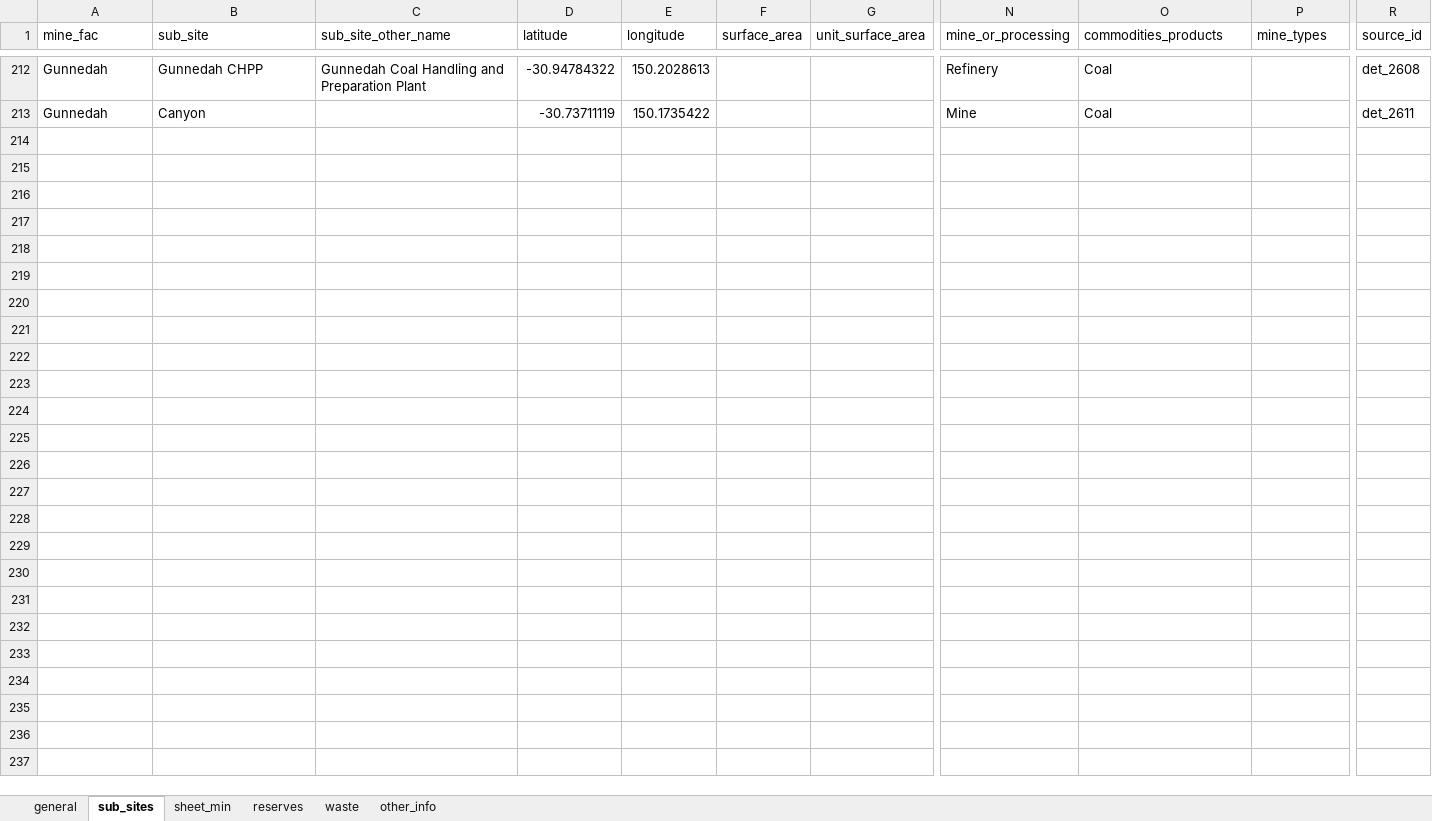
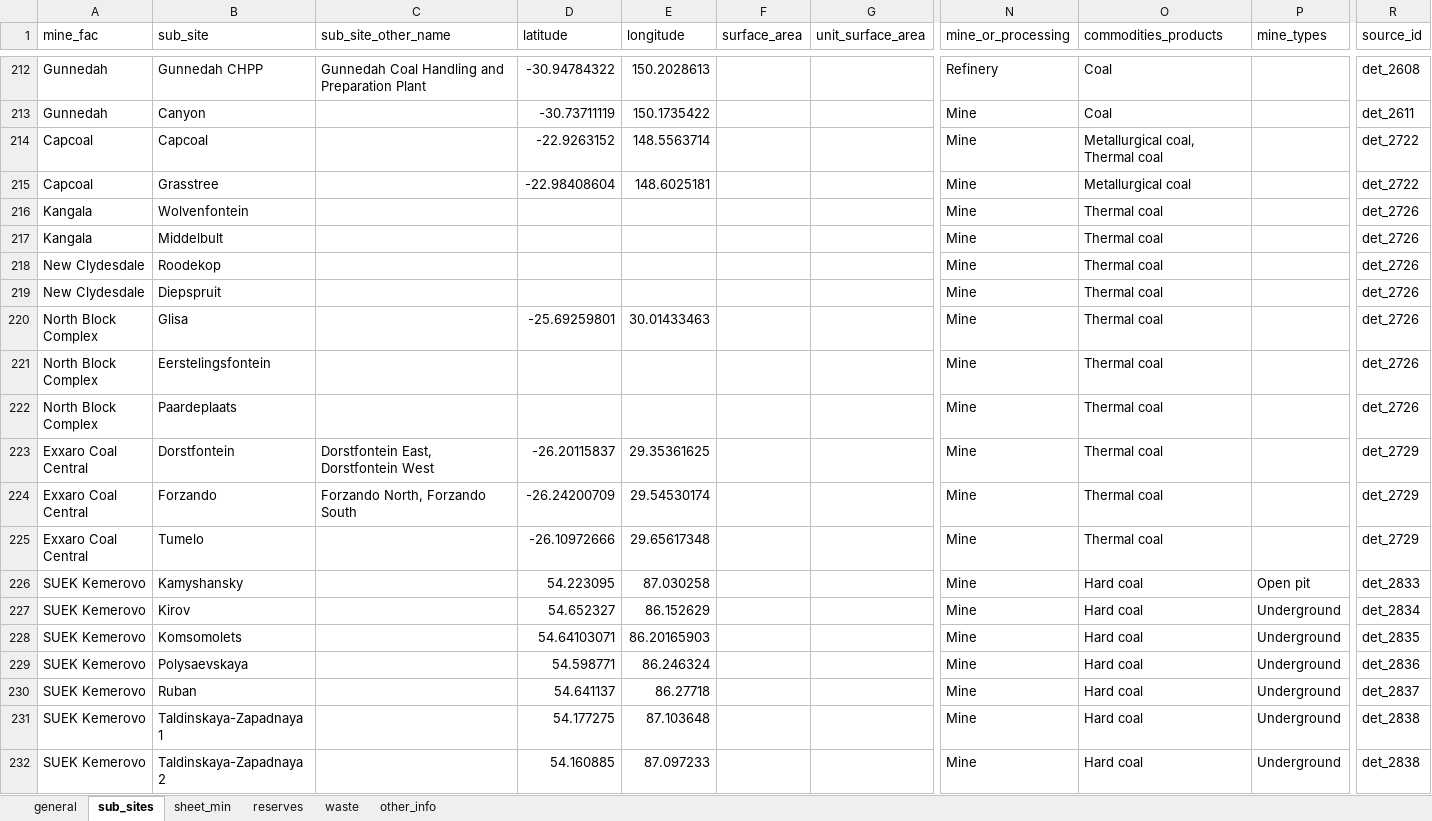
Before and after one commit to fineprint-global/compilation_mining_data, an Excel workbook: detailed_data/04_output/07_other/coal_tables.xlsx, sheet sub_sites, drawn as a sheet; only a part is shown, gaps mark what is left out; values as stored, in another font and other column widths than the file's, no borders; rows hold the shown columns only; the diff covers the shown part only; the diff names each change by its address in the sheet, - before the commit and + after, or states it on an @@ line.

Commit message:
Added optional compilation of coal coverage file to the main.R script
Adjusted the script to get coal tables only

uploaded current detailed_data_mining.xlsx file

```diff
--- a/detailed_data/04_output/07_other/coal_tables.xlsx (sheet sub_sites)
+++ b/detailed_data/04_output/07_other/coal_tables.xlsx (sheet sub_sites)
+row 214: Capcoal | Capcoal |  | -22.9263152 | 148.5563714 |  |  | Mine | Metallurgical coal, Thermal coal |  | det_2722
+row 215: Capcoal | Grasstree |  | -22.98408604 | 148.6025181 |  |  | Mine | Metallurgical coal |  | det_2722
+row 216: Kangala | Wolvenfontein |  |  |  |  |  | Mine | Thermal coal |  | det_2726
+row 217: Kangala | Middelbult |  |  |  |  |  | Mine | Thermal coal |  | det_2726
+row 218: New Clydesdale | Roodekop |  |  |  |  |  | Mine | Thermal coal |  | det_2726
+row 219: New Clydesdale | Diepspruit |  |  |  |  |  | Mine | Thermal coal |  | det_2726
+row 220: North Block Complex | Glisa |  | -25.69259801 | 30.01433463 |  |  | Mine | Thermal coal |  | det_2726
+row 221: North Block Complex | Eerstelingsfontein |  |  |  |  |  | Mine | Thermal coal |  | det_2726
+row 222: North Block Complex | Paardeplaats |  |  |  |  |  | Mine | Thermal coal |  | det_2726
+row 223: Exxaro Coal Central | Dorstfontein | Dorstfontein East, Dorstfontein West | -26.20115837 | 29.35361625 |  |  | Mine | Thermal coal |  | det_2729
+row 224: Exxaro Coal Central | Forzando | Forzando North, Forzando South | -26.24200709 | 29.54530174 |  |  | Mine | Thermal coal |  | det_2729
+row 225: Exxaro Coal Central | Tumelo |  | -26.10972666 | 29.65617348 |  |  | Mine | Thermal coal |  | det_2729
+row 226: SUEK Kemerovo | Kamyshansky |  | 54.223095 | 87.030258 |  |  | Mine | Hard coal | Open pit | det_2833
+row 227: SUEK Kemerovo | Kirov |  | 54.652327 | 86.152629 |  |  | Mine | Hard coal | Underground | det_2834
+row 228: SUEK Kemerovo | Komsomolets |  | 54.64103071 | 86.20165903 |  |  | Mine | Hard coal | Underground | det_2835
+row 229: SUEK Kemerovo | Polysaevskaya |  | 54.598771 | 86.246324 |  |  | Mine | Hard coal | Underground | det_2836
+row 230: SUEK Kemerovo | Ruban |  | 54.641137 | 86.27718 |  |  | Mine | Hard coal | Underground | det_2837
+row 231: SUEK Kemerovo | Taldinskaya-Zapadnaya 1 |  | 54.177275 | 87.103648 |  |  | Mine | Hard coal | Underground | det_2838
+row 232: SUEK Kemerovo | Taldinskaya-Zapadnaya 2 |  | 54.160885 | 87.097233 |  |  | Mine | Hard coal | Underground | det_2838
```
Also changed, not shown: 48 added rows elsewhere in this sheet, sheet sheet_min, sheet waste, sheet general, sheet reserves, sheet other_info, 5 other files.
